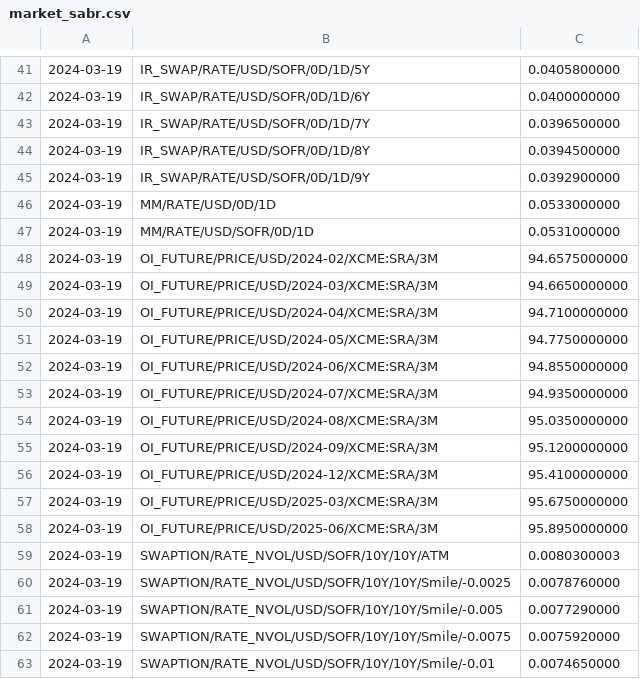
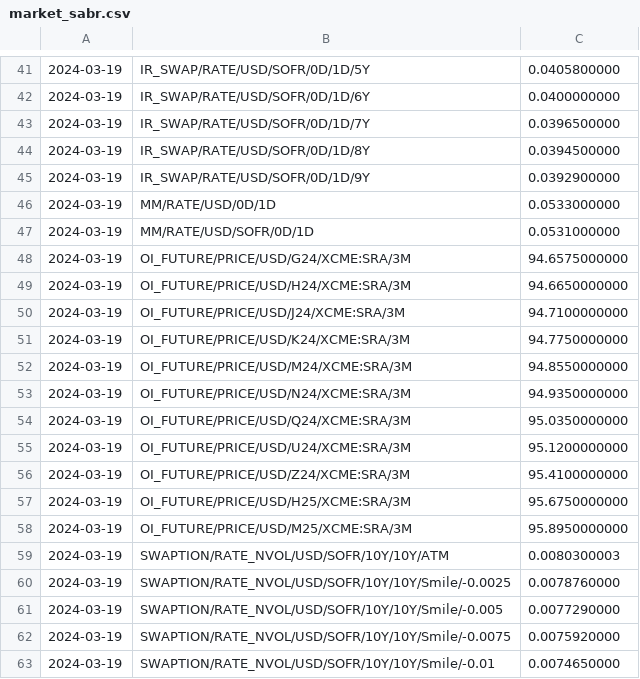
Before and after one commit to OpenSourceRisk/Engine, a CSV file: Examples/CurveBuilding/Input/market_sabr.csv, drawn as a sheet; only a part is shown, gaps mark what is left out.

```diff
--- a/Examples/CurveBuilding/Input/market_sabr.csv
+++ b/Examples/CurveBuilding/Input/market_sabr.csv
@@ -47,13 +47,13 @@
 2024-03-19,MM/RATE/USD/SOFR/0D/1D,0.0531000000
-2024-03-19,OI_FUTURE/PRICE/USD/2024-02/XCME:SRA/3M,94.6575000000
-2024-03-19,OI_FUTURE/PRICE/USD/2024-03/XCME:SRA/3M,94.6650000000
-2024-03-19,OI_FUTURE/PRICE/USD/2024-04/XCME:SRA/3M,94.7100000000
-2024-03-19,OI_FUTURE/PRICE/USD/2024-05/XCME:SRA/3M,94.7750000000
-2024-03-19,OI_FUTURE/PRICE/USD/2024-06/XCME:SRA/3M,94.8550000000
-2024-03-19,OI_FUTURE/PRICE/USD/2024-07/XCME:SRA/3M,94.9350000000
-2024-03-19,OI_FUTURE/PRICE/USD/2024-08/XCME:SRA/3M,95.0350000000
-2024-03-19,OI_FUTURE/PRICE/USD/2024-09/XCME:SRA/3M,95.1200000000
-2024-03-19,OI_FUTURE/PRICE/USD/2024-12/XCME:SRA/3M,95.4100000000
-2024-03-19,OI_FUTURE/PRICE/USD/2025-03/XCME:SRA/3M,95.6750000000
-2024-03-19,OI_FUTURE/PRICE/USD/2025-06/XCME:SRA/3M,95.8950000000
+2024-03-19,OI_FUTURE/PRICE/USD/G24/XCME:SRA/3M,94.6575000000
+2024-03-19,OI_FUTURE/PRICE/USD/H24/XCME:SRA/3M,94.6650000000
+2024-03-19,OI_FUTURE/PRICE/USD/J24/XCME:SRA/3M,94.7100000000
+2024-03-19,OI_FUTURE/PRICE/USD/K24/XCME:SRA/3M,94.7750000000
+2024-03-19,OI_FUTURE/PRICE/USD/M24/XCME:SRA/3M,94.8550000000
+2024-03-19,OI_FUTURE/PRICE/USD/N24/XCME:SRA/3M,94.9350000000
+2024-03-19,OI_FUTURE/PRICE/USD/Q24/XCME:SRA/3M,95.0350000000
+2024-03-19,OI_FUTURE/PRICE/USD/U24/XCME:SRA/3M,95.1200000000
+2024-03-19,OI_FUTURE/PRICE/USD/Z24/XCME:SRA/3M,95.4100000000
+2024-03-19,OI_FUTURE/PRICE/USD/H25/XCME:SRA/3M,95.6750000000
+2024-03-19,OI_FUTURE/PRICE/USD/M25/XCME:SRA/3M,95.8950000000
 2024-03-19,SWAPTION/RATE_NVOL/USD/SOFR/10Y/10Y/ATM,0.0080300003
```
Also changed, not shown: 1 other file.
